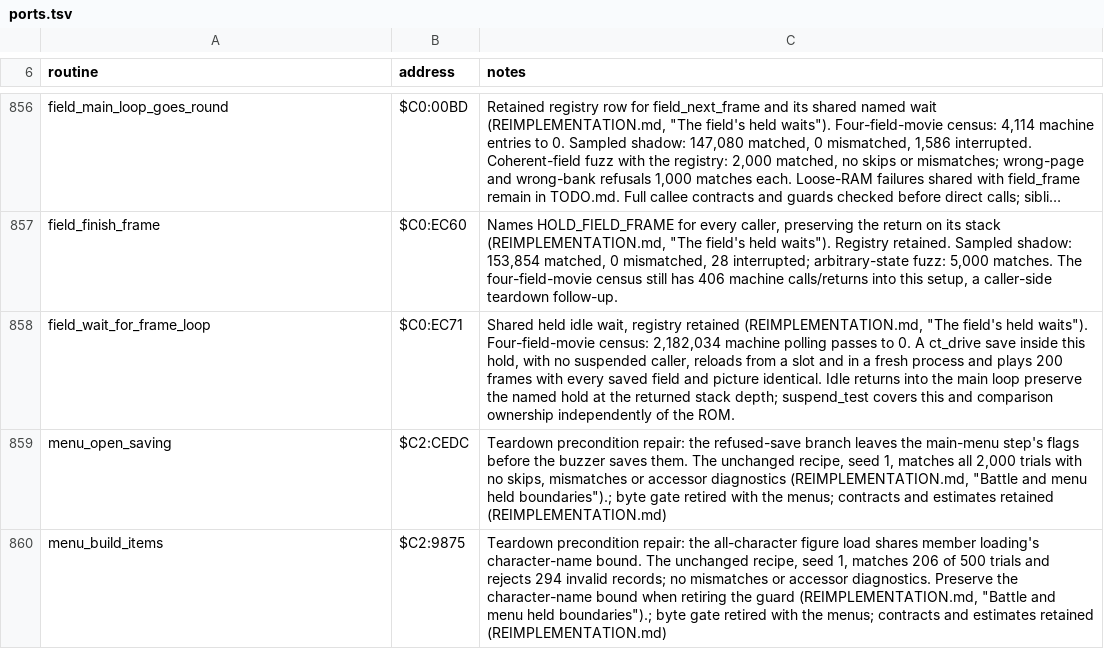
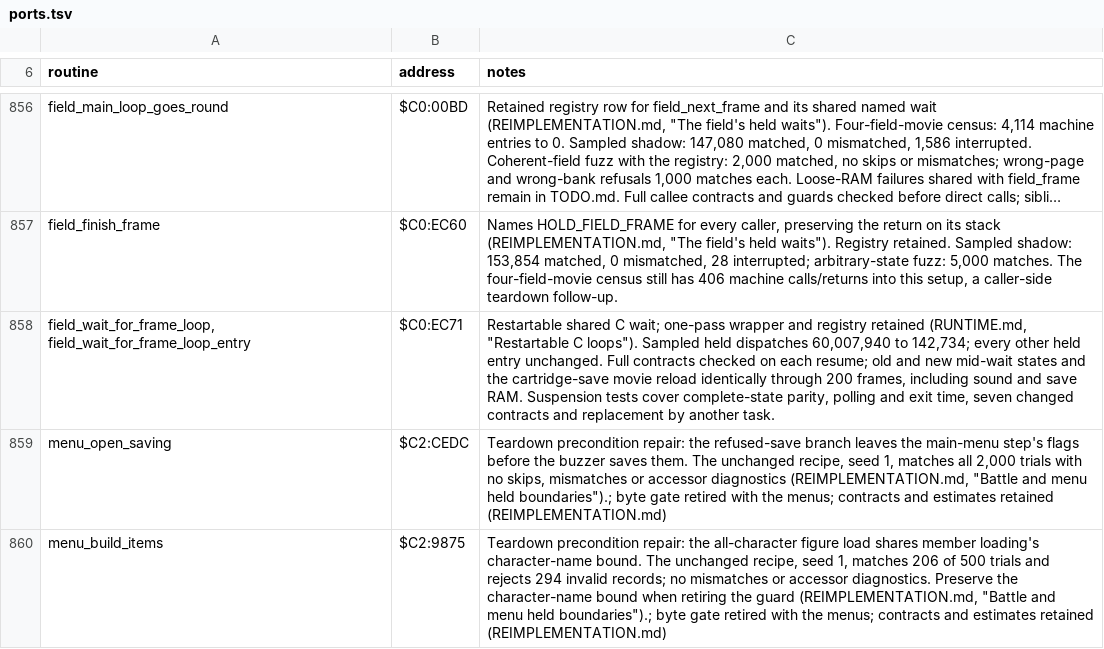
Before and after one commit to zdiemer/chrono-trigger-reimplemented, a TSV file: docs/ports.tsv, drawn as a sheet; only a part is shown, gaps mark what is left out; long unchanged cells end in …; the diff names each change by its address in the sheet, - before the commit and + after, or states it on an @@ line.

Commit message:
Run the field frame wait as a saveable C loop
Source joints: held continuations 143 to 141, stops 105 to 104; the held counter also recognizes the existing warp loop. Keep all 143 compatibility rows, 505 emulated returns, 5 call-outs and 2 sibling lookups.

Sampled census: machine entries stay 0; field wait dispatches 60007940 to 142734, total held dispatches 159848871 to 99983665. Old and new mid-wait saves and cartridge-save playback match, guards retain their original boundaries, and the sampled gate ends suite OK.

```diff
--- a/docs/ports.tsv
+++ b/docs/ports.tsv
-A858 (routine): field_wait_for_frame_loop
+A858 (routine): field_wait_for_frame_loop, field_wait_for_frame_loop_entry
-C858 (notes): Shared held idle wait, registry retained (REIMPLEMENTATION.md, "The field's held waits"). Four-field-movie census: 2,182,034 machine polling passes to 0. A ct_drive save inside this hold, with no suspended caller, reloads from a slot and in a fresh process and plays 200 frames with every saved field and picture identical. Idle returns into the main loop preserve the named hold at the returned stack depth; suspend_test covers this and comparison ownership independently of the ROM.
+C858 (notes): Restartable shared C wait; one-pass wrapper and registry retained (RUNTIME.md, "Restartable C loops"). Sampled held dispatches 60,007,940 to 142,734; every other held entry unchanged. Full contracts checked on each resume; old and new mid-wait states and the cartridge-save movie reload identically through 200 frames, including sound and save RAM. Suspension tests cover complete-state parity, polling and exit time, seven changed contracts and replacement by another task.
```
Also changed, not shown: 17 other files.
